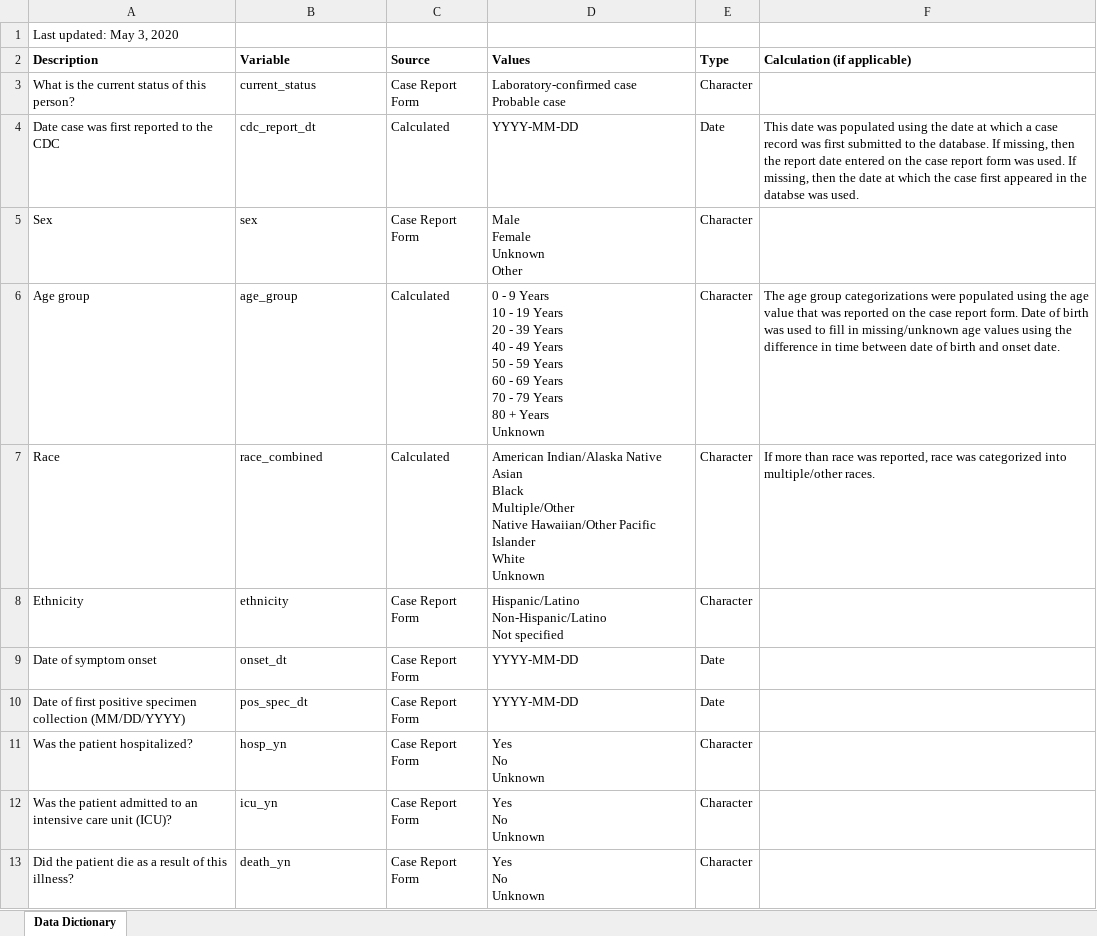
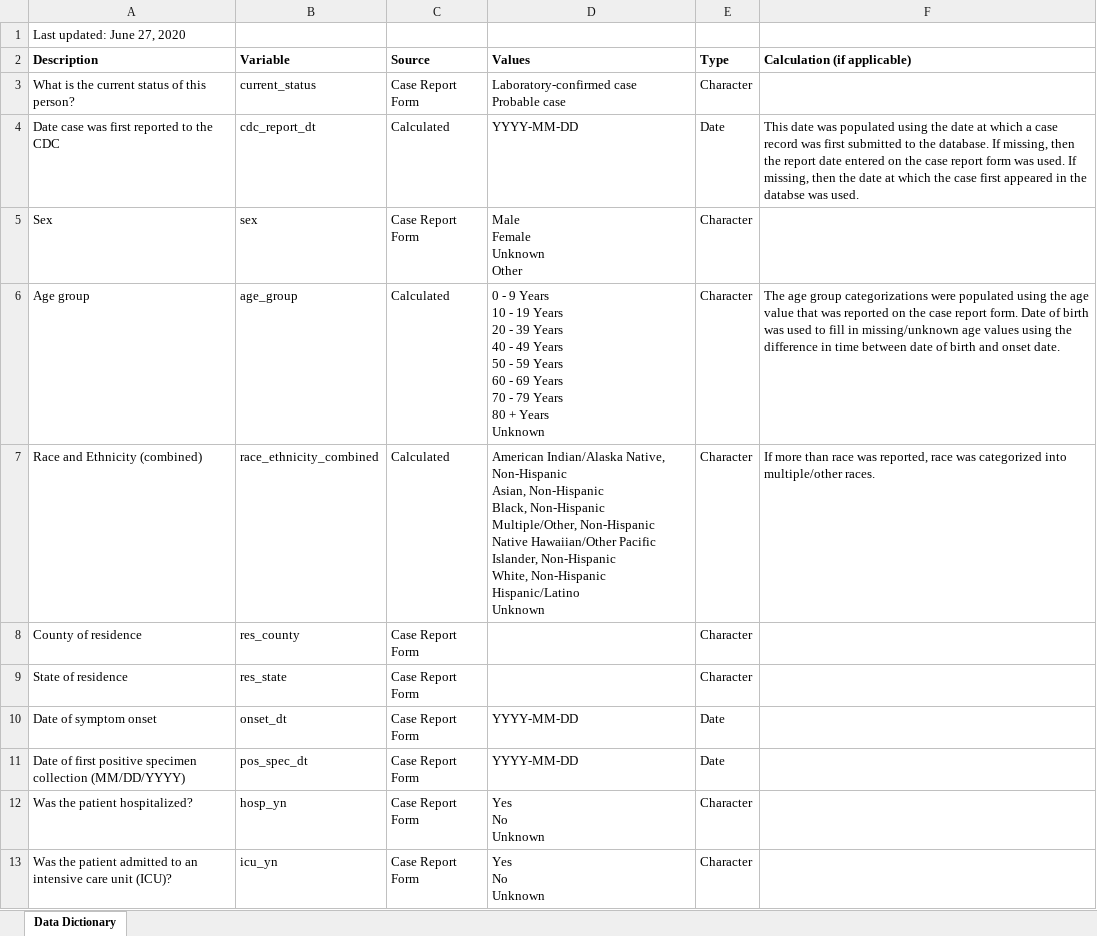
Before and after one commit to wenxi77/cdc_covid_data, an Excel workbook: data_dictionary_covid_cases_restricted_detailed.xlsx, sheet Data Dictionary, drawn as a sheet; only a part is shown; the shorter side is filled out with more unchanged rows; values as stored, in another font and other column widths than the file's, no borders; removed rows and columns are numbered as before the commit, all else as after; ↵ is a line break in a cell; the diff names each change by its address in the sheet, - before the commit and + after, or states it on an @@ line.

Commit message:
Adding in June data update

```diff
--- a/data_dictionary_covid_cases_restricted_detailed.xlsx (sheet Data Dictionary)
+++ b/data_dictionary_covid_cases_restricted_detailed.xlsx (sheet Data Dictionary)
-A1 (Description): Last updated: May 3, 2020
+A1 (Description): Last updated: June 27, 2020
-A7 (Description): Race
+A7 (Description): Race and Ethnicity (combined)
-B7 (Variable): race_combined
+B7 (Variable): race_ethnicity_combined
-D7 (Values): American Indian/Alaska Native ↵ Asian ↵ Black ↵ Multiple/Other ↵ Native Hawaiian/Other Pacific Islander ↵ White ↵ Unknown
+D7 (Values): American Indian/Alaska Native, Non-Hispanic ↵ Asian, Non-Hispanic ↵ Black, Non-Hispanic ↵ Multiple/Other, Non-Hispanic ↵ Native Hawaiian/Other Pacific Islander, Non-Hispanic ↵ White, Non-Hispanic ↵ Hispanic/Latino ↵ Unknown
-row 8: Ethnicity | ethnicity | Case Report Form | Hispanic/Latino ↵ Non-Hispanic/Latino ↵ Not specified | Character
+row 8: County of residence | res_county | Case Report Form |  | Character
+row 9: State of residence | res_state | Case Report Form |  | Character
```
Also changed, not shown: 3 other files.
